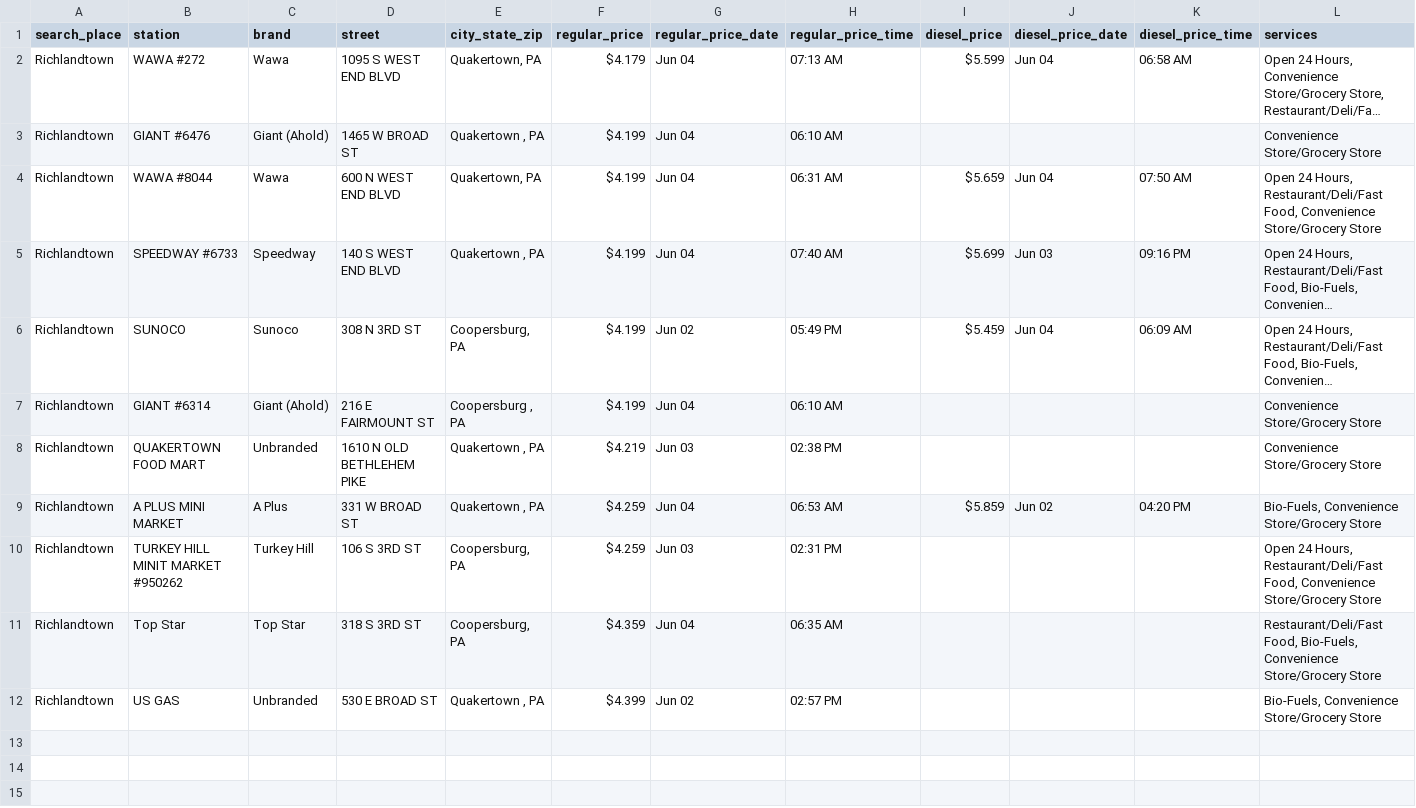
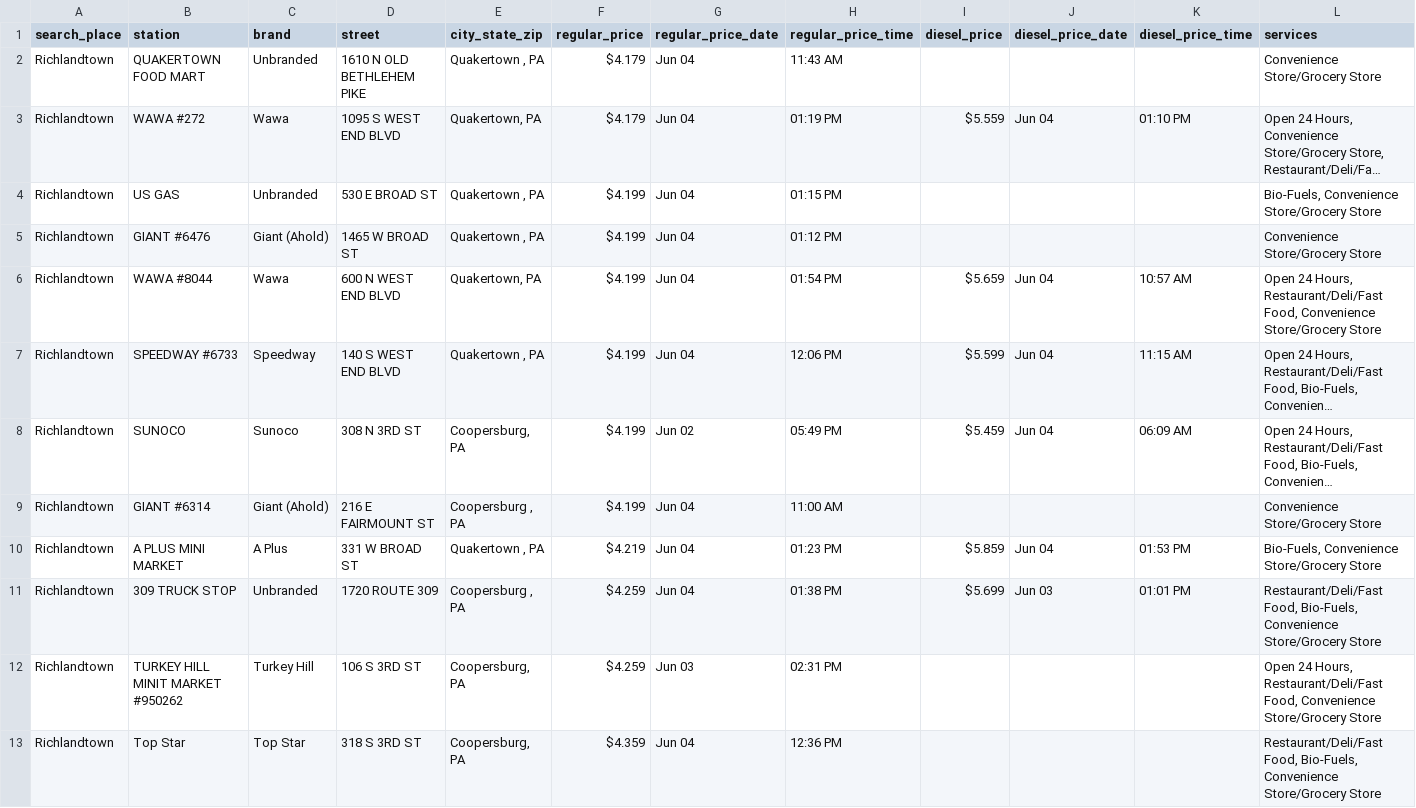
Before and after one commit to CUlleryUSATRepos/BucksGasRepo, a CSV file: BucksGasPrices/RichlandtownGas.csv, drawn as a sheet; long unchanged cells end in …; removed rows and columns are numbered as before the commit, all else as after; the diff names each change by its address in the sheet, - before the commit and + after, or states it on an @@ line.

Commit message:
Auto update gas prices 2026-06-04 14:02:47

```diff
--- a/BucksGasPrices/RichlandtownGas.csv
+++ b/BucksGasPrices/RichlandtownGas.csv
+row 2: Richlandtown | QUAKERTOWN FOOD MART | Unbranded | 1610 N OLD BETHLEHEM PIKE | Quakertown , PA | $4.179 | Jun 04 | 11:43 AM |  |  |  | Convenience Store/Grocery Store
-H3 (regular_price_time): 07:13 AM
+H3 (regular_price_time): 01:19 PM
-I3 (diesel_price): $5.599
+I3 (diesel_price): $5.559
-K3 (diesel_price_time): 06:58 AM
+K3 (diesel_price_time): 01:10 PM
+row 4: Richlandtown | US GAS | Unbranded | 530 E BROAD ST | Quakertown , PA | $4.199 | Jun 04 | 01:15 PM |  |  |  | Bio-Fuels, Convenience Store/Grocery Store
-H5 (regular_price_time): 06:10 AM
+H5 (regular_price_time): 01:12 PM
-H6 (regular_price_time): 06:31 AM
+H6 (regular_price_time): 01:54 PM
-K6 (diesel_price_time): 07:50 AM
+K6 (diesel_price_time): 10:57 AM
-H7 (regular_price_time): 07:40 AM
+H7 (regular_price_time): 12:06 PM
-I7 (diesel_price): $5.699
+I7 (diesel_price): $5.599
-J7 (diesel_price_date): Jun 03
+J7 (diesel_price_date): Jun 04
-K7 (diesel_price_time): 09:16 PM
+K7 (diesel_price_time): 11:15 AM
-H9 (regular_price_time): 06:10 AM
+H9 (regular_price_time): 11:00 AM
-row 8: Richlandtown | QUAKERTOWN FOOD MART | Unbranded | 1610 N OLD BETHLEHEM PIKE | Quakertown , PA | $4.219 | Jun 03 | 02:38 PM |  |  |  | Convenience Store/Grocery Store
-F10 (regular_price): $4.259
+F10 (regular_price): $4.219
-H10 (regular_price_time): 06:53 AM
+H10 (regular_price_time): 01:23 PM
-J10 (diesel_price_date): Jun 02
+J10 (diesel_price_date): Jun 04
-K10 (diesel_price_time): 04:20 PM
+K10 (diesel_price_time): 01:53 PM
+row 11: Richlandtown | 309 TRUCK STOP | Unbranded | 1720 ROUTE 309 | Coopersburg , PA | $4.259 | Jun 04 | 01:38 PM | $5.699 | Jun 03 | 01:01 PM | Restaurant/Deli/Fast Food, Bio-Fuels, Convenience Store/Grocery Store
-H13 (regular_price_time): 06:35 AM
+H13 (regular_price_time): 12:36 PM
-row 12: Richlandtown | US GAS | Unbranded | 530 E BROAD ST | Quakertown , PA | $4.399 | Jun 02 | 02:57 PM |  |  |  | Bio-Fuels, Convenience Store/Grocery Store
```
Also changed, not shown: BucksAreaAverages/BucksAreaAverages_All.csv, BucksGasPrices/IvylandGas.csv, 56 other files.
